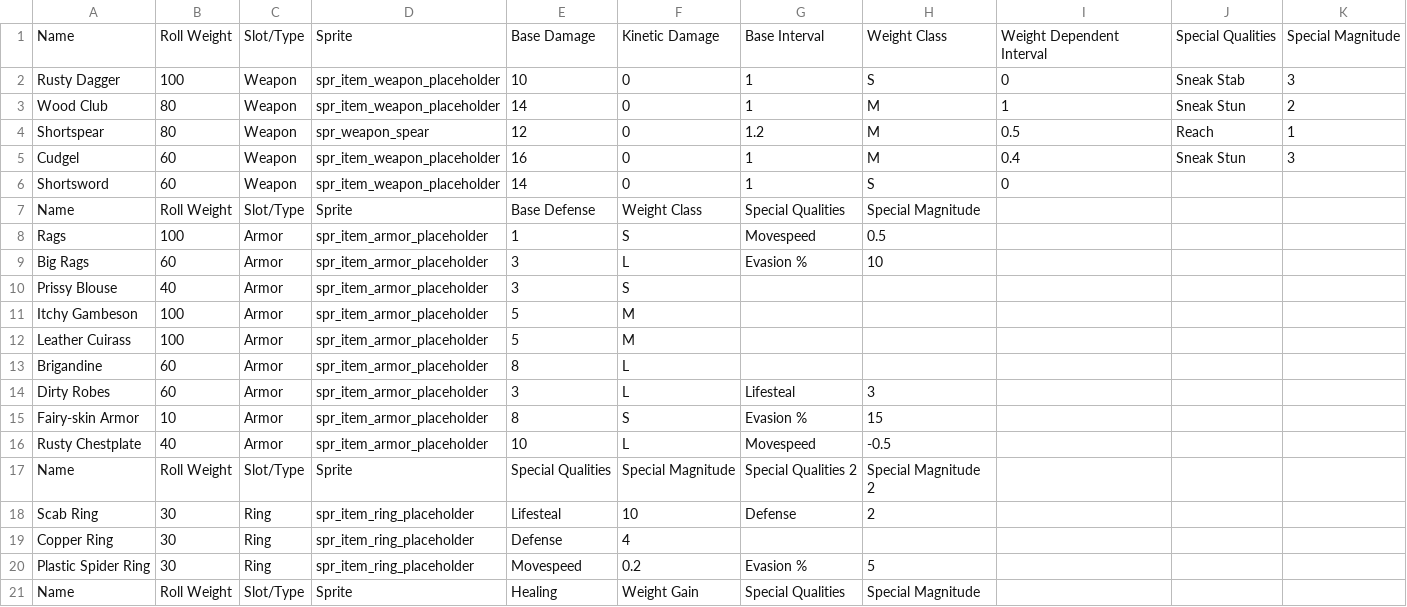
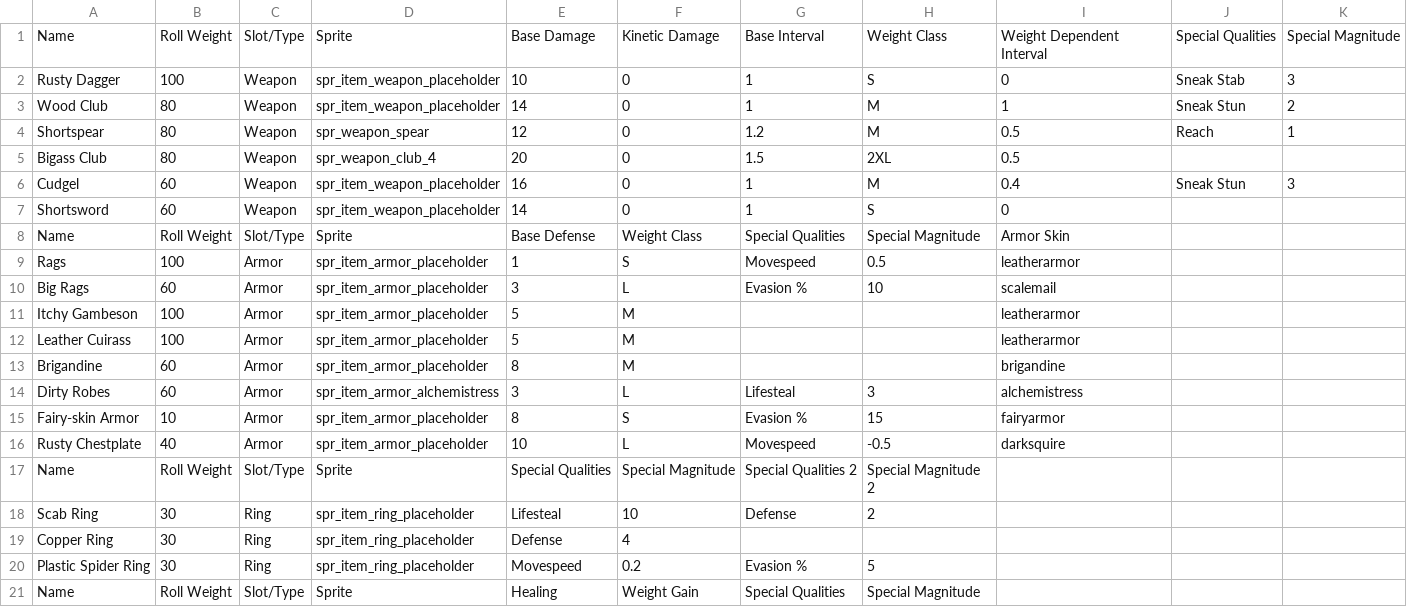
Before and after one commit to Ploomutoo/manapua, a CSV file: datafiles/itempools.csv, drawn as a sheet; only a part is shown.

```diff
--- a/datafiles/itempools.csv
+++ b/datafiles/itempools.csv
@@ -4,14 +4,14 @@ Wood Club,80,Weapon,spr_item_weapon_placeholder,14,0,1,M,1,Sneak Stun,2
 Shortspear,80,Weapon,spr_weapon_spear,12,0,1.2,M,0.5,Reach,1
+Bigass Club,80,Weapon,spr_weapon_club_4,20,0,1.5,2XL,0.5,,
 Cudgel,60,Weapon,spr_item_weapon_placeholder,16,0,1,M,0.4,Sneak Stun,3
 Shortsword,60,Weapon,spr_item_weapon_placeholder,14,0,1,S,0,,
-Name,Roll Weight,Slot/Type,Sprite,Base Defense,Weight Class,Special Qualities,Special Magnitude,,,
-Rags,100,Armor,spr_item_armor_placeholder,1,S,Movespeed,0.5,,,
-Big Rags,60,Armor,spr_item_armor_placeholder,3,L,Evasion %,10,,,
-Prissy Blouse,40,Armor,spr_item_armor_placeholder,3,S,,,,,
-Itchy Gambeson,100,Armor,spr_item_armor_placeholder,5,M,,,,,
-Leather Cuirass,100,Armor,spr_item_armor_placeholder,5,M,,,,,
-Brigandine,60,Armor,spr_item_armor_placeholder,8,L,,,,,
-Dirty Robes,60,Armor,spr_item_armor_placeholder,3,L,Lifesteal,3,,,
-Fairy-skin Armor,10,Armor,spr_item_armor_placeholder,8,S,Evasion %,15,,,
-Rusty Chestplate,40,Armor,spr_item_armor_placeholder,10,L,Movespeed,-0.5,,,
+Name,Roll Weight,Slot/Type,Sprite,Base Defense,Weight Class,Special Qualities,Special Magnitude,Armor Skin,,
+Rags,100,Armor,spr_item_armor_placeholder,1,S,Movespeed,0.5,leatherarmor,,
+Big Rags,60,Armor,spr_item_armor_placeholder,3,L,Evasion %,10,scalemail,,
+Itchy Gambeson,100,Armor,spr_item_armor_placeholder,5,M,,,leatherarmor,,
+Leather Cuirass,100,Armor,spr_item_armor_placeholder,5,M,,,leatherarmor,,
+Brigandine,60,Armor,spr_item_armor_placeholder,8,M,,,brigandine,,
+Dirty Robes,60,Armor,spr_item_armor_alchemistress,3,L,Lifesteal,3,alchemistress,,
+Fairy-skin Armor,10,Armor,spr_item_armor_placeholder,8,S,Evasion %,15,fairyarmor,,
+Rusty Chestplate,40,Armor,spr_item_armor_placeholder,10,L,Movespeed,-0.5,darksquire,,
 Name,Roll Weight,Slot/Type,Sprite,Special Qualities,Special Magnitude,Special Qualities 2,Special Magnitude 2,,,
```
Also changed, not shown: 47 other files.
